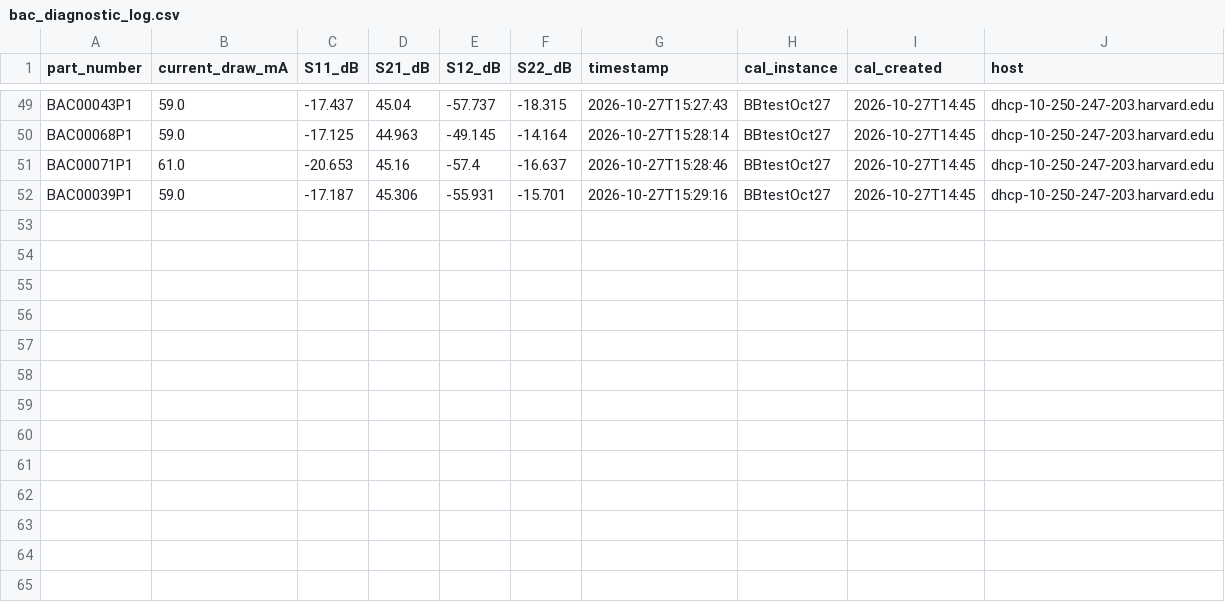
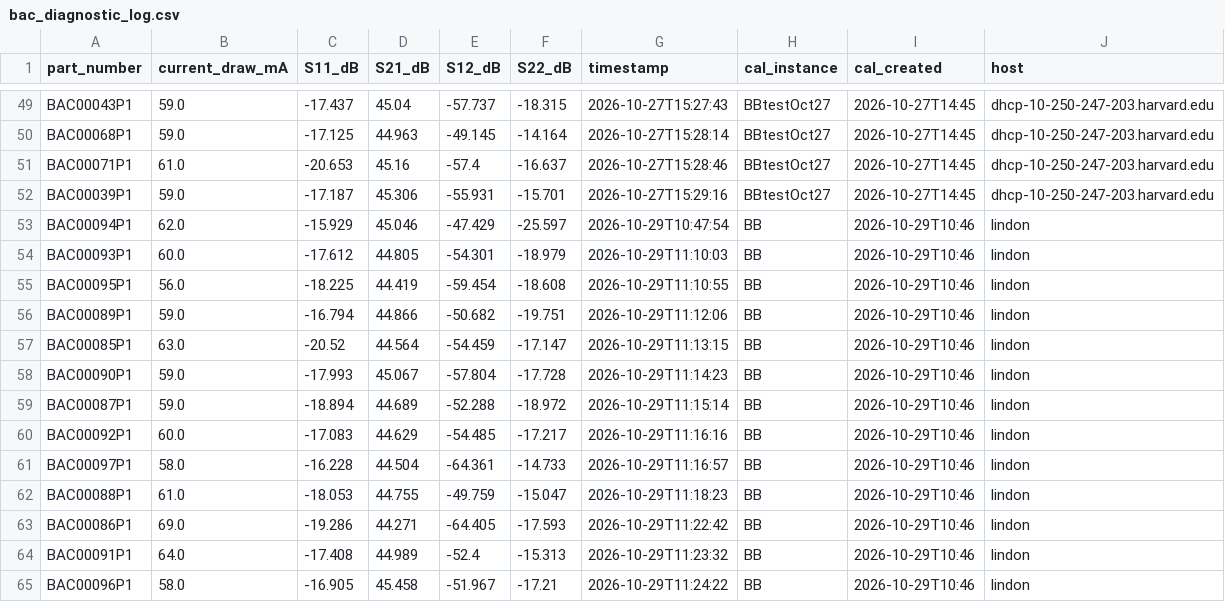
Before and after one commit to Coherent-All-Sky-Monitor/commissioning, a CSV file: BB/s_params/bac_diagnostic_log.csv, drawn as a sheet; only a part is shown, gaps mark what is left out.

Commit message:
Backboard S-parameters BAC00085P1-BAC00097P1

```diff
--- a/BB/s_params/bac_diagnostic_log.csv
+++ b/BB/s_params/bac_diagnostic_log.csv
@@ -52 +52,14 @@ BAC00071P1,61.0,-20.653,45.16,-57.4,-16.637,2026-10-27T15:28:46,BBtestOct27,2026
 BAC00039P1,59.0,-17.187,45.306,-55.931,-15.701,2026-10-27T15:29:16,BBtestOct27,2026-10-27T14:45,dhcp-10-250-247-203.harvard.edu
+BAC00094P1,62.0,-15.929,45.046,-47.429,-25.597,2026-10-29T10:47:54,BB,2026-10-29T10:46,lindon
+BAC00093P1,60.0,-17.612,44.805,-54.301,-18.979,2026-10-29T11:10:03,BB,2026-10-29T10:46,lindon
+BAC00095P1,56.0,-18.225,44.419,-59.454,-18.608,2026-10-29T11:10:55,BB,2026-10-29T10:46,lindon
+BAC00089P1,59.0,-16.794,44.866,-50.682,-19.751,2026-10-29T11:12:06,BB,2026-10-29T10:46,lindon
+BAC00085P1,63.0,-20.52,44.564,-54.459,-17.147,2026-10-29T11:13:15,BB,2026-10-29T10:46,lindon
+BAC00090P1,59.0,-17.993,45.067,-57.804,-17.728,2026-10-29T11:14:23,BB,2026-10-29T10:46,lindon
+BAC00087P1,59.0,-18.894,44.689,-52.288,-18.972,2026-10-29T11:15:14,BB,2026-10-29T10:46,lindon
+BAC00092P1,60.0,-17.083,44.629,-54.485,-17.217,2026-10-29T11:16:16,BB,2026-10-29T10:46,lindon
+BAC00097P1,58.0,-16.228,44.504,-64.361,-14.733,2026-10-29T11:16:57,BB,2026-10-29T10:46,lindon
+BAC00088P1,61.0,-18.053,44.755,-49.759,-15.047,2026-10-29T11:18:23,BB,2026-10-29T10:46,lindon
+BAC00086P1,69.0,-19.286,44.271,-64.405,-17.593,2026-10-29T11:22:42,BB,2026-10-29T10:46,lindon
+BAC00091P1,64.0,-17.408,44.989,-52.4,-15.313,2026-10-29T11:23:32,BB,2026-10-29T10:46,lindon
+BAC00096P1,58.0,-16.905,45.458,-51.967,-17.21,2026-10-29T11:24:22,BB,2026-10-29T10:46,lindon
```
Also changed, not shown: 26 other files.
